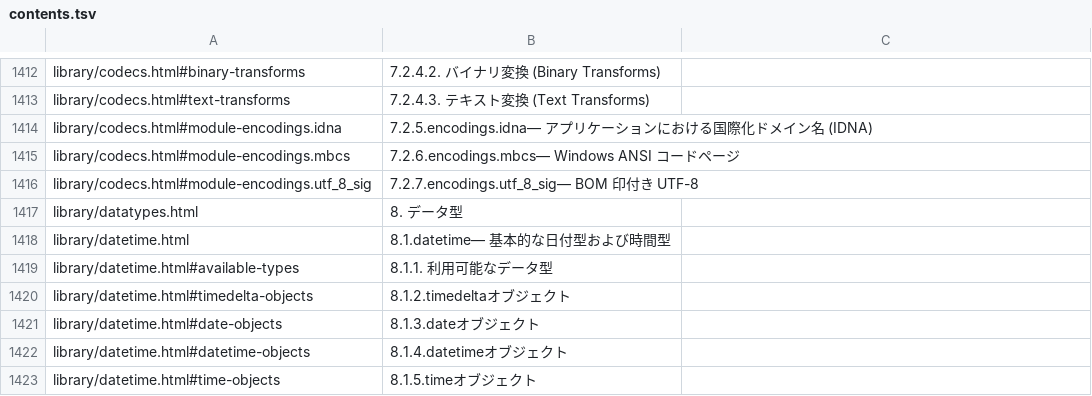
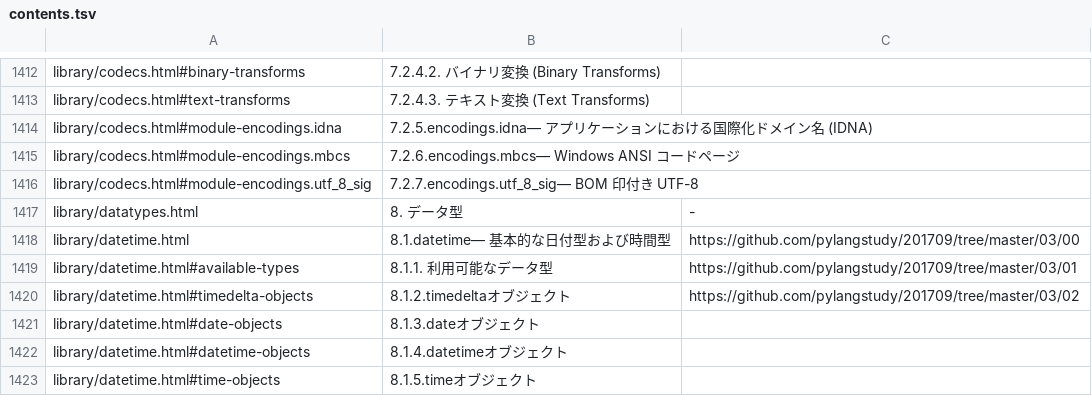
Before and after one commit to pylangstudy/docs.python.jp.Progress.v0, a TSV file: docs/contents.tsv, drawn as a sheet; only a part is shown, gaps mark what is left out.

Commit message:
https://docs.python.jp/3/library/datetime.html#timedelta-objects

```diff
--- a/docs/contents.tsv
+++ b/docs/contents.tsv
@@ -1416,6 +1416,6 @@ library/codecs.html#module-encodings.mbcs	7.2.6.encodings.mbcs— Windows ANSI
 library/codecs.html#module-encodings.utf_8_sig	7.2.7.encodings.utf_8_sig— BOM 印付き UTF-8	
-library/datatypes.html	8. データ型	
-library/datetime.html	8.1.datetime— 基本的な日付型および時間型	
-library/datetime.html#available-types	8.1.1. 利用可能なデータ型	
-library/datetime.html#timedelta-objects	8.1.2.timedeltaオブジェクト	
+library/datatypes.html	8. データ型	-
+library/datetime.html	8.1.datetime— 基本的な日付型および時間型	https://github.com/pylangstudy/201709/tree/master/03/00
+library/datetime.html#available-types	8.1.1. 利用可能なデータ型	https://github.com/pylangstudy/201709/tree/master/03/01
+library/datetime.html#timedelta-objects	8.1.2.timedeltaオブジェクト	https://github.com/pylangstudy/201709/tree/master/03/02
 library/datetime.html#date-objects	8.1.3.dateオブジェクト	
```
